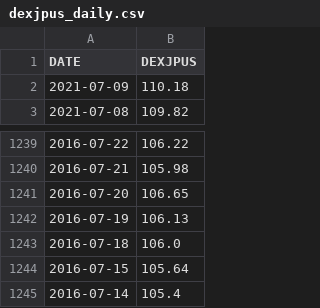
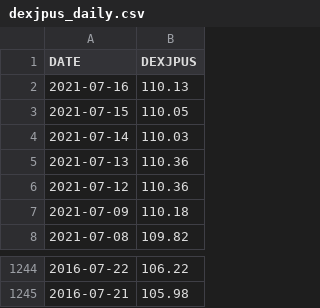
Before and after one commit to chanmoto/github.io, a CSV file: data/dexjpus_daily.csv, drawn as a sheet; only a part is shown, gaps mark what is left out; removed rows and columns are numbered as before the commit, all else as after; the diff names each change by its address in the sheet, - before the commit and + after, or states it on an @@ line.

```diff
--- a/data/dexjpus_daily.csv
+++ b/data/dexjpus_daily.csv
+row 2: 2021-07-16 | 110.13
+row 3: 2021-07-15 | 110.05
+row 4: 2021-07-14 | 110.03
+row 5: 2021-07-13 | 110.36
+row 6: 2021-07-12 | 110.36
-row 1241: 2016-07-20 | 106.65
-row 1242: 2016-07-19 | 106.13
-row 1243: 2016-07-18 | 106.0
-row 1244: 2016-07-15 | 105.64
-row 1245: 2016-07-14 | 105.4
```
Also changed, not shown: data/eurusd_daily.csv, data/gbpjpy_daily.csv, 4 other files.
